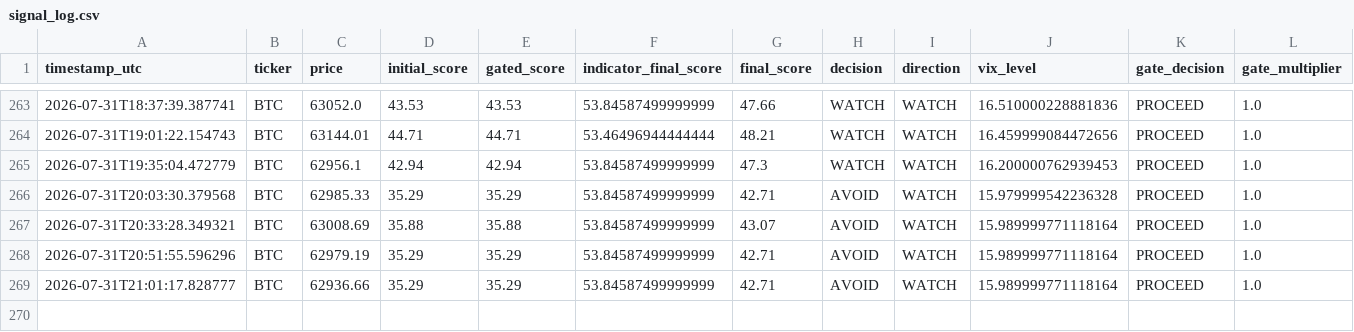
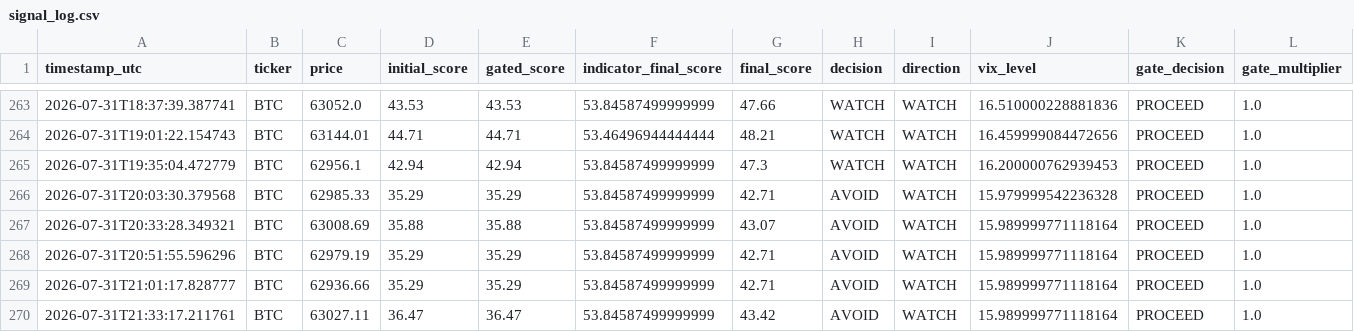
Before and after one commit to bembem718ai-stack/Crypto-Model, a CSV file: signal_log.csv, drawn as a sheet; only a part is shown, gaps mark what is left out; rows hold the shown columns only; the diff names each change by its address in the sheet, - before the commit and + after, or states it on an @@ line.

```diff
--- a/signal_log.csv
+++ b/signal_log.csv
+row 270: 2026-07-31T21:33:17.211761 | BTC | 63027.11 | 36.47 | 36.47 | 53.84587499999999 | 43.42 | AVOID | WATCH | 15.989999771118164 | PROCEED | 1.0
```
Also changed, not shown: 1 other file.
